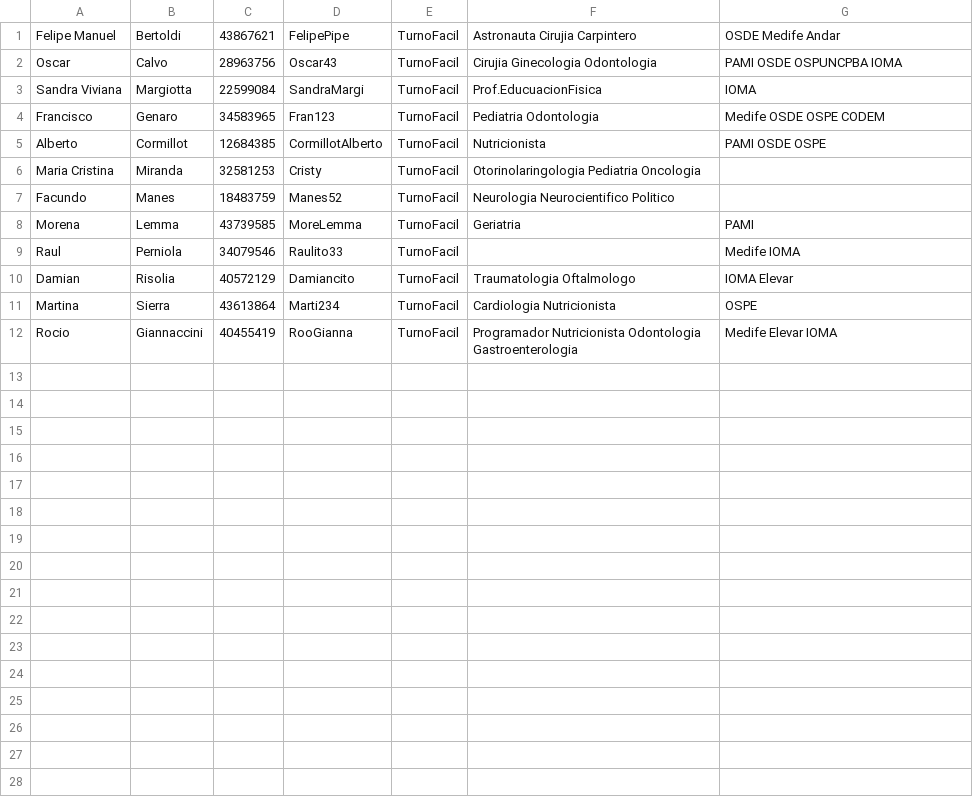
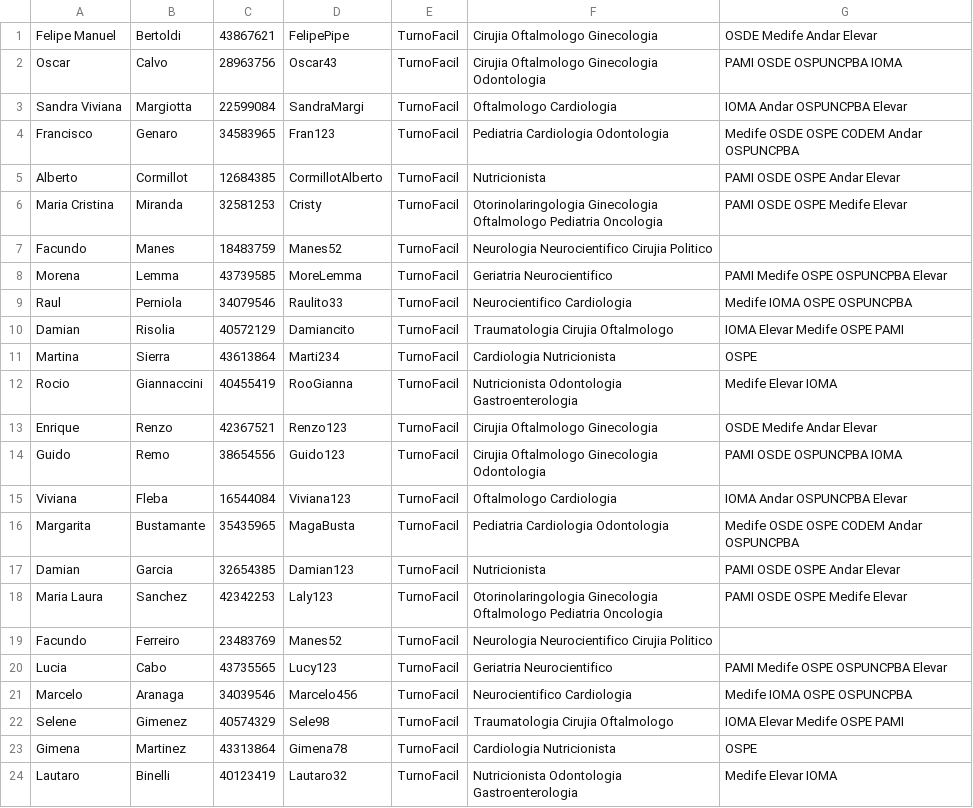
Before and after one commit to FelipePipe2002/TrabajoMetodologia, a CSV file: ProjectJava/Medicos.csv, drawn as a sheet.

Commit message:
Se agregaron medicos y turnos para que sea mas facil el testing del sistema y se corrigio un error que no permitia hacer scroll si la pantalla era chica, y asi poder apretar el boton de registrar

```diff
--- a/ProjectJava/Medicos.csv
+++ b/ProjectJava/Medicos.csv
@@ -1,12 +1,24 @@
-Felipe Manuel,Bertoldi,43867621,FelipePipe,TurnoFacil,Astronauta Cirujia Carpintero,OSDE Medife Andar
-Oscar,Calvo,28963756,Oscar43,TurnoFacil,Cirujia Ginecologia Odontologia,PAMI OSDE OSPUNCPBA IOMA
-Sandra Viviana,Margiotta,22599084,SandraMargi,TurnoFacil,Prof.EducuacionFisica,IOMA
-Francisco,Genaro,34583965,Fran123,TurnoFacil,Pediatria Odontologia,Medife OSDE OSPE CODEM
-Alberto,Cormillot,12684385,CormillotAlberto,TurnoFacil,Nutricionista,PAMI OSDE OSPE
-Maria Cristina,Miranda,32581253,Cristy,TurnoFacil,Otorinolaringologia Pediatria Oncologia
-Facundo,Manes,18483759,Manes52,TurnoFacil,Neurologia Neurocientifico Politico,
-Morena,Lemma,43739585,MoreLemma,TurnoFacil,Geriatria,PAMI
-Raul,Perniola,34079546,Raulito33,TurnoFacil,,Medife IOMA
-Damian,Risolia,40572129,Damiancito,TurnoFacil,Traumatologia Oftalmologo, IOMA Elevar
+Felipe Manuel,Bertoldi,43867621,FelipePipe,TurnoFacil,Cirujia Oftalmologo Ginecologia,OSDE Medife Andar Elevar
+Oscar,Calvo,28963756,Oscar43,TurnoFacil,Cirujia Oftalmologo Ginecologia Odontologia,PAMI OSDE OSPUNCPBA IOMA
+Sandra Viviana,Margiotta,22599084,SandraMargi,TurnoFacil,Oftalmologo Cardiologia,IOMA Andar OSPUNCPBA Elevar
+Francisco,Genaro,34583965,Fran123,TurnoFacil,Pediatria Cardiologia Odontologia,Medife OSDE OSPE CODEM Andar OSPUNCPBA
+Alberto,Cormillot,12684385,CormillotAlberto,TurnoFacil,Nutricionista,PAMI OSDE OSPE Andar Elevar
+Maria Cristina,Miranda,32581253,Cristy,TurnoFacil,Otorinolaringologia Ginecologia Oftalmologo Pediatria Oncologia,PAMI OSDE OSPE Medife Elevar
+Facundo,Manes,18483759,Manes52,TurnoFacil,Neurologia Neurocientifico Cirujia Politico,
+Morena,Lemma,43739585,MoreLemma,TurnoFacil,Geriatria Neurocientifico,PAMI Medife OSPE OSPUNCPBA Elevar
+Raul,Perniola,34079546,Raulito33,TurnoFacil,Neurocientifico Cardiologia,Medife IOMA OSPE OSPUNCPBA
+Damian,Risolia,40572129,Damiancito,TurnoFacil,Traumatologia Cirujia Oftalmologo, IOMA Elevar Medife OSPE PAMI
 Martina,Sierra,43613864,Marti234,TurnoFacil,Cardiologia Nutricionista,OSPE
-Rocio,Giannaccini,40455419,RooGianna,TurnoFacil,Programador Nutricionista Odontologia Gastroenterologia,Medife Elevar IOMA
+Rocio,Giannaccini,40455419,RooGianna,TurnoFacil,Nutricionista Odontologia Gastroenterologia,Medife Elevar IOMA
+Enrique,Renzo,42367521,Renzo123,TurnoFacil,Cirujia Oftalmologo Ginecologia,OSDE Medife Andar Elevar
+Guido,Remo,38654556,Guido123,TurnoFacil,Cirujia Oftalmologo Ginecologia Odontologia,PAMI OSDE OSPUNCPBA IOMA
+Viviana,Fleba,16544084,Viviana123,TurnoFacil,Oftalmologo Cardiologia,IOMA Andar OSPUNCPBA Elevar
+Margarita,Bustamante,35435965,MagaBusta,TurnoFacil,Pediatria Cardiologia Odontologia,Medife OSDE OSPE CODEM Andar OSPUNCPBA
+Damian,Garcia,32654385,Damian123,TurnoFacil,Nutricionista,PAMI OSDE OSPE Andar Elevar
+Maria Laura,Sanchez,42342253,Laly123,TurnoFacil,Otorinolaringologia Ginecologia Oftalmologo Pediatria Oncologia,PAMI OSDE OSPE Medife Elevar
+Facundo,Ferreiro,23483769,Manes52,TurnoFacil,Neurologia Neurocientifico Cirujia Politico,
+Lucia,Cabo,43735565,Lucy123,TurnoFacil,Geriatria Neurocientifico,PAMI Medife OSPE OSPUNCPBA Elevar
+Marcelo,Aranaga,34039546,Marcelo456,TurnoFacil,Neurocientifico Cardiologia,Medife IOMA OSPE OSPUNCPBA
+Selene,Gimenez,40574329,Sele98,TurnoFacil,Traumatologia Cirujia Oftalmologo, IOMA Elevar Medife OSPE PAMI
+Gimena,Martinez,43313864,Gimena78,TurnoFacil,Cardiologia Nutricionista,OSPE
+Lautaro,Binelli,40123419,Lautaro32,TurnoFacil,Nutricionista Odontologia Gastroenterologia,Medife Elevar IOMA
```
Also changed, not shown: ProjectJava/Pacientes.csv, 6 other files.
